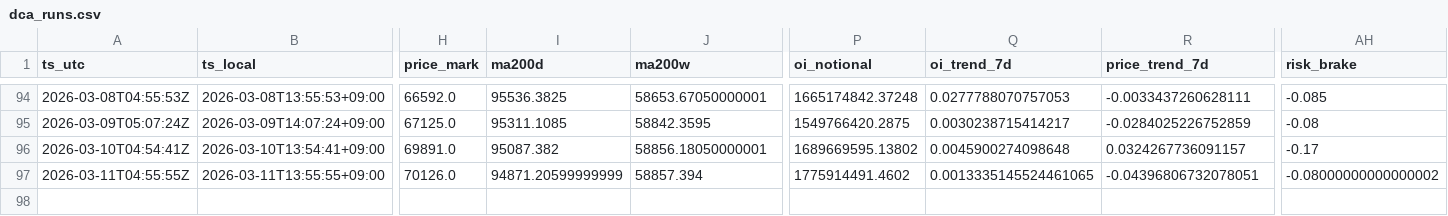
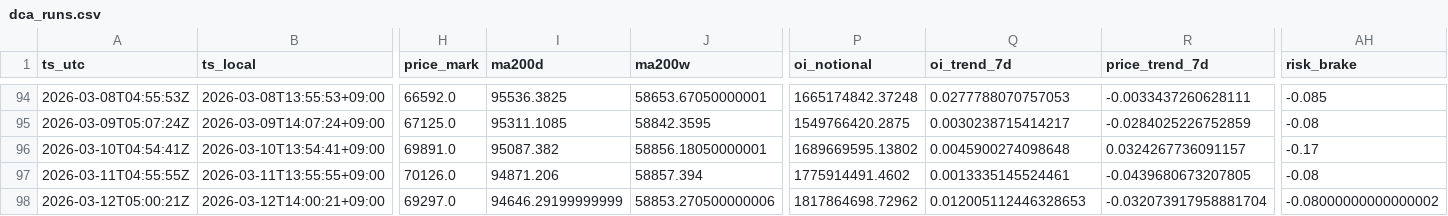
Before and after one commit to sunsiyuan/btc-dca-bot, a CSV file: logs/dca_runs.csv, drawn as a sheet; only a part is shown, gaps mark what is left out; rows hold the shown columns only; the diff names each change by its address in the sheet, - before the commit and + after, or states it on an @@ line.

Commit message:
chore: update daily DCA log

```diff
--- a/logs/dca_runs.csv
+++ b/logs/dca_runs.csv
-I97 (ma200d): 94871.20599999999
+I97 (ma200d): 94871.206
-Q97 (oi_trend_7d): 0.0013335145524461065
+Q97 (oi_trend_7d): 0.0013335145524461
-R97 (price_trend_7d): -0.04396806732078051
+R97 (price_trend_7d): -0.0439680673207805
-AH97 (risk_brake): -0.08000000000000002
+AH97 (risk_brake): -0.08
+row 98: 2026-03-12T05:00:21Z | 2026-03-12T14:00:21+09:00 | 69297.0 | 94646.29199999999 | 58853.270500000006 | 1817864698.72962 | 0.012005112446328653 | -0.032073917958881704 | -0.08000000000000002
```
